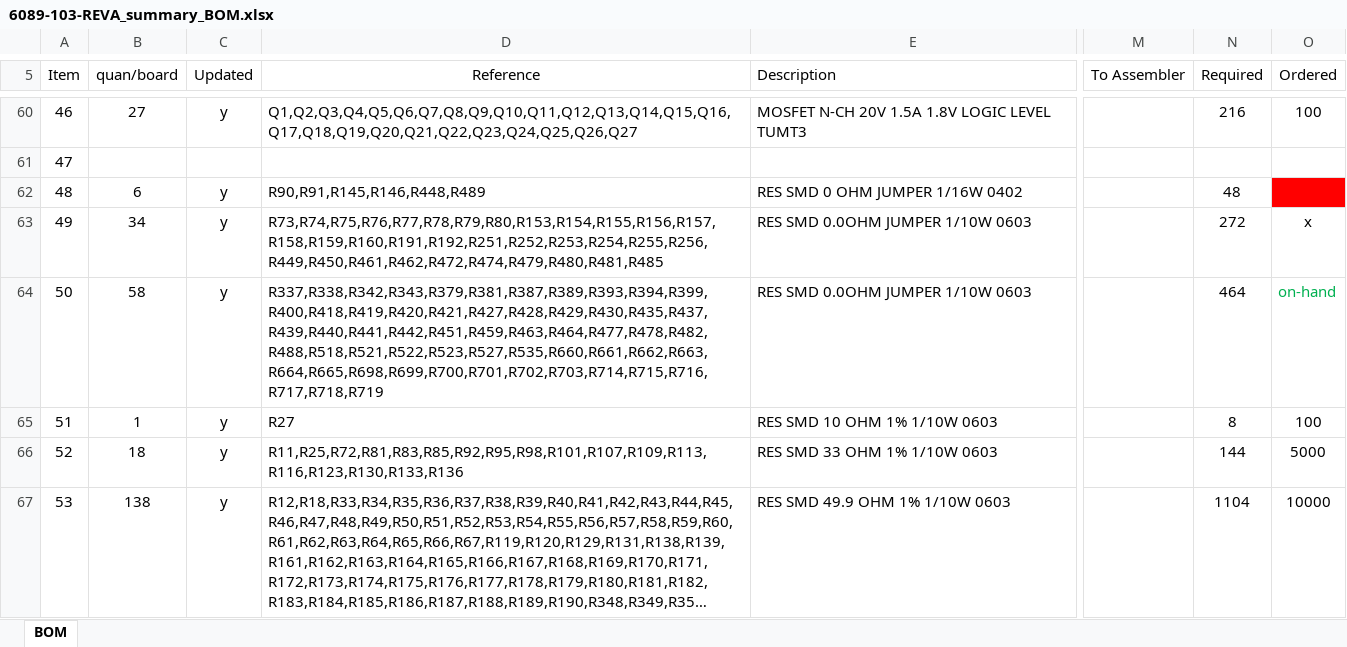
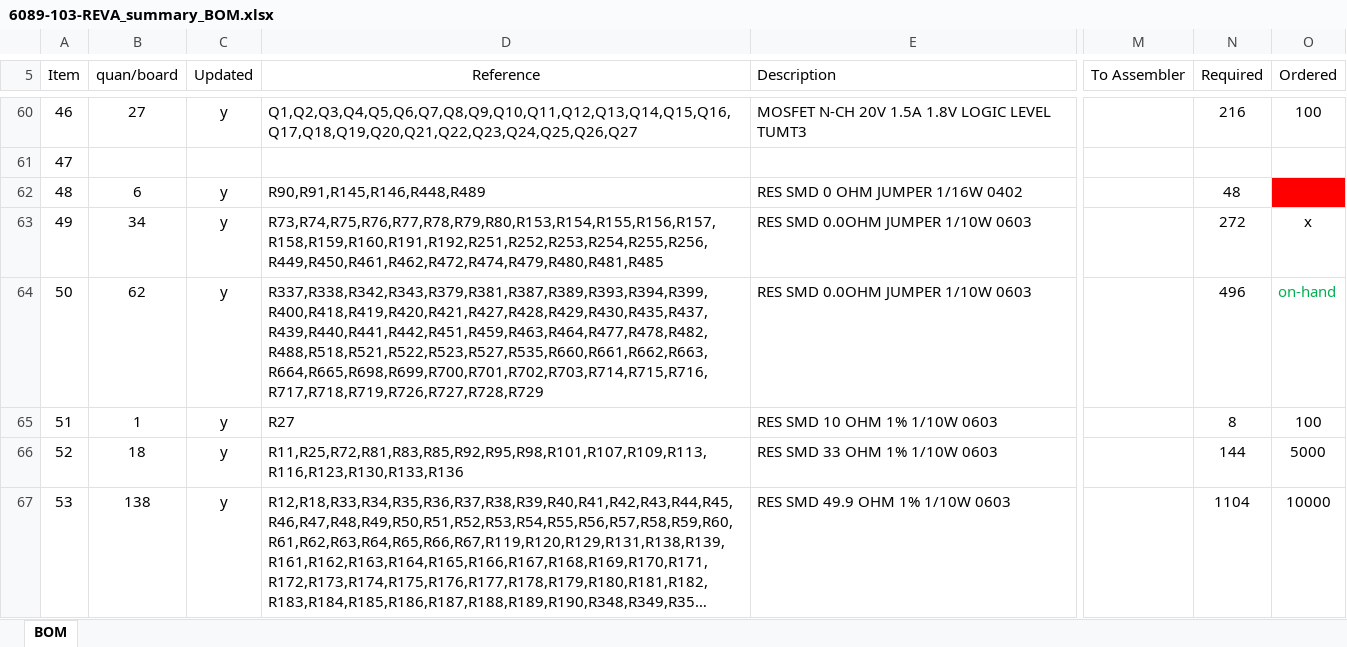
Before and after one commit to apollo-lhc/Cornell_CM_Rev1_HW, an Excel workbook: Orcad/6089-103-REVA_summary_BOM.xlsx, sheet BOM, drawn as a sheet; only a part is shown, gaps mark what is left out; long unchanged cells end in …; values as stored, in another font and other column widths than the file's, no borders; the diff names each change by its address in the sheet, - before the commit and + after, or states it on an @@ line.

```diff
--- a/Orcad/6089-103-REVA_summary_BOM.xlsx (sheet BOM)
+++ b/Orcad/6089-103-REVA_summary_BOM.xlsx (sheet BOM)
-B64 (quan/board): 58
+B64 (quan/board): 62
-D64 (Reference): R337,R338,R342,R343,R379,R381,R387,R389,R393,R394,R399,R400,R418,R419,R420,R421,R427,R428,R429,R430,R435,R437,R439,R440,R441,R442,R451,R459,R463,R464,R477,R478,R482,R488,R518,R521,R522,R523,R527,R535,R660,R661,R662,R663,R664,R665,R698,R699,R700,R701,R702,R703,R714,R715,R716,R717,R718,R719
+D64 (Reference): R337,R338,R342,R343,R379,R381,R387,R389,R393,R394,R399,R400,R418,R419,R420,R421,R427,R428,R429,R430,R435,R437,R439,R440,R441,R442,R451,R459,R463,R464,R477,R478,R482,R488,R518,R521,R522,R523,R527,R535,R660,R661,R662,R663,R664,R665,R698,R699,R700,R701,R702,R703,R714,R715,R716,R717,R718,R719,R726,R727,R728,R729
-N64 (Required): 464
+N64 (Required): 496
```
Also changed, not shown: 8 other files.
